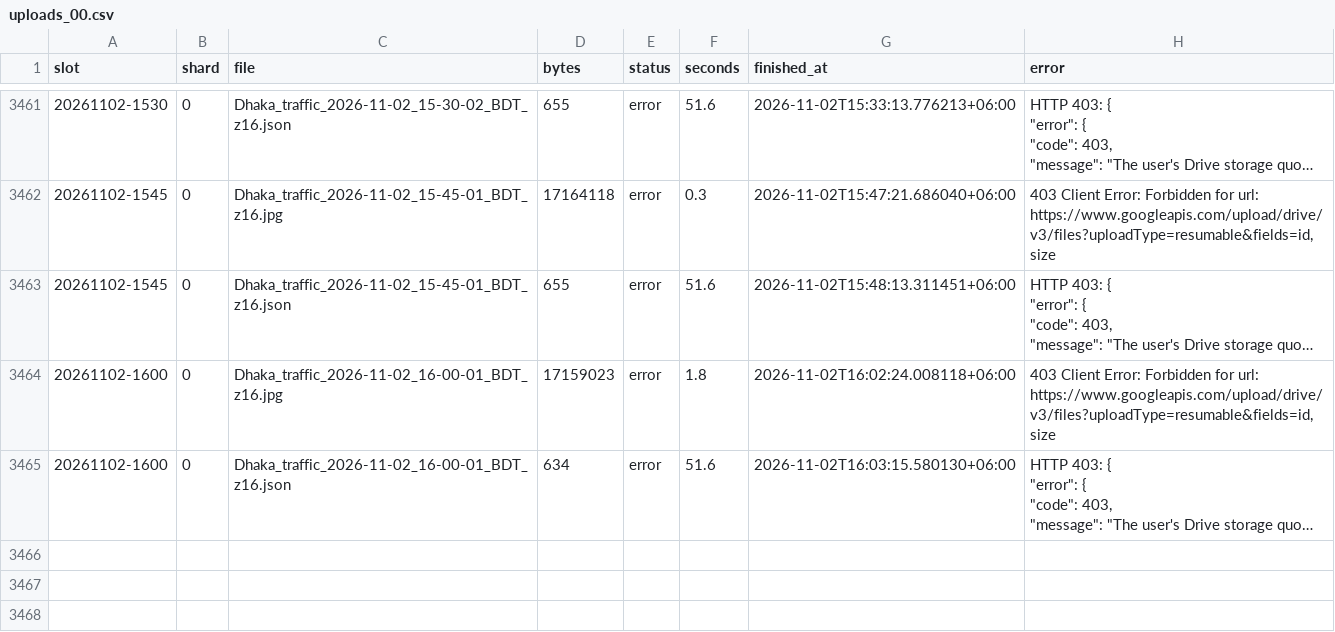
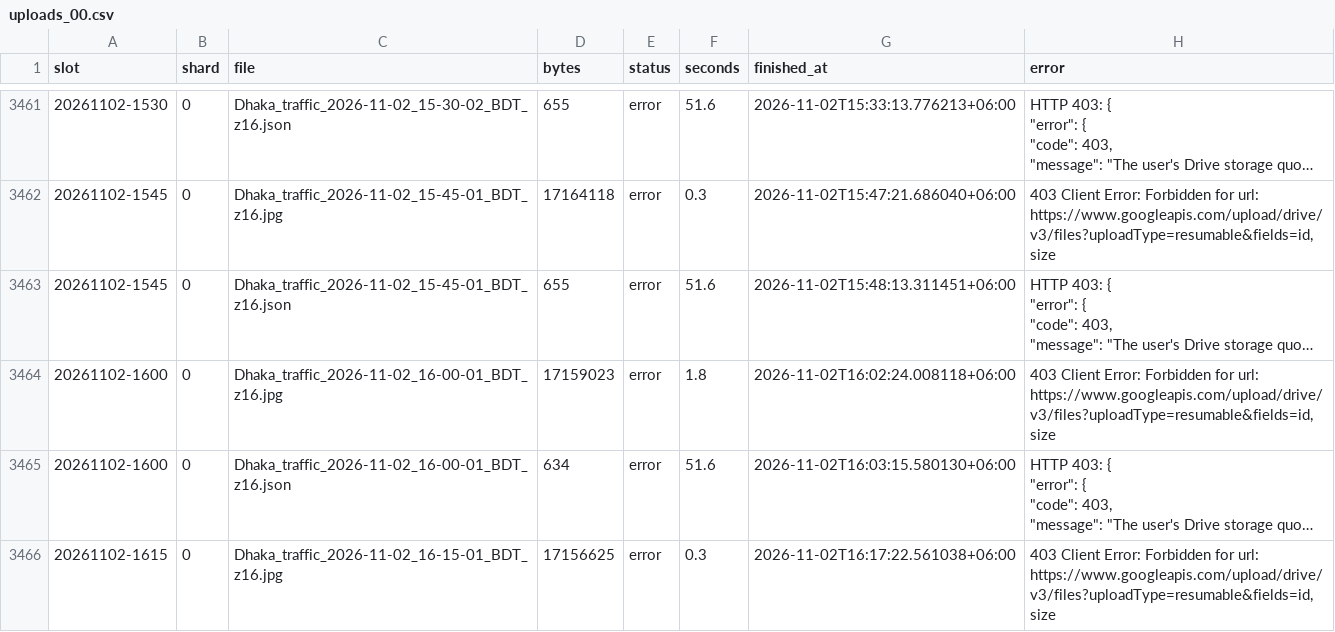
Before and after one commit to wiki-ruhan/Dhaka-Jam-70, a CSV file: data/shards/uploads_00.csv, drawn as a sheet; only a part is shown, gaps mark what is left out; long unchanged cells end in …; the diff names each change by its address in the sheet, - before the commit and + after, or states it on an @@ line.

```diff
--- a/data/shards/uploads_00.csv
+++ b/data/shards/uploads_00.csv
+row 3466: 20261102-1615 | 0 | Dhaka_traffic_2026-11-02_16-15-01_BDT_z16.jpg | 17156625 | error | 0.3 | 2026-11-02T16:17:22.561038+06:00 | 403 Client Error: Forbidden for url: https://www.googleapis.com/upload/drive/v3/files?uploadType=resumable&fields=id,size
```
Also changed, not shown: data/conditions.csv, data/daily/ranking/2026-11-02_ranking.csv, 15 other files.
